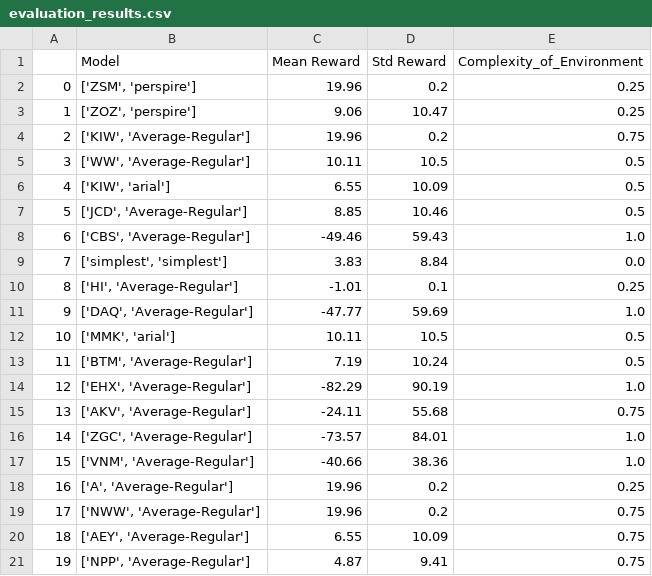
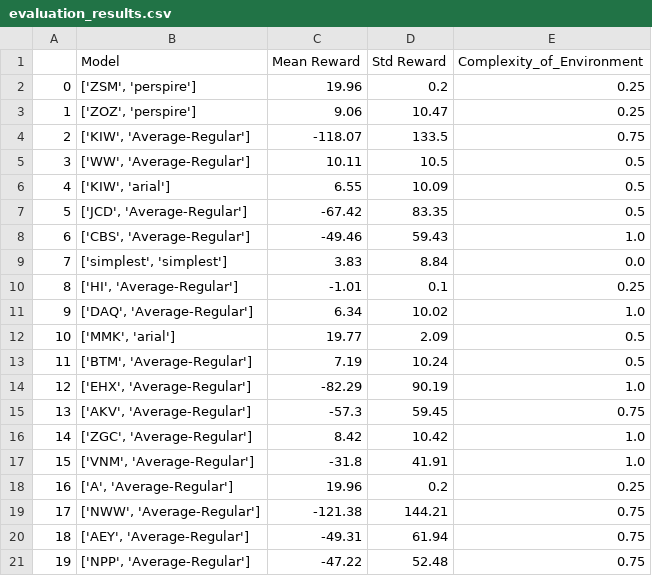
Before and after one commit to rasheibani/RL-validators-, a CSV file: data/evaluation_results.csv, drawn as a sheet.

Commit message:
results for 100000 timesteps/ 8-sector/ reward = 20,-1, and 0 cost

```diff
--- a/data/evaluation_results.csv
+++ b/data/evaluation_results.csv
@@ -3,6 +3,6 @@
 1,"['ZOZ', 'perspire']",9.06,10.47,0.25
-2,"['KIW', 'Average-Regular']",19.96,0.2,0.75
+2,"['KIW', 'Average-Regular']",-118.07,133.5,0.75
 3,"['WW', 'Average-Regular']",10.11,10.5,0.5
 4,"['KIW', 'arial']",6.55,10.09,0.5
-5,"['JCD', 'Average-Regular']",8.85,10.46,0.5
+5,"['JCD', 'Average-Regular']",-67.42,83.35,0.5
 6,"['CBS', 'Average-Regular']",-49.46,59.43,1.0
@@ -10,12 +10,12 @@
 8,"['HI', 'Average-Regular']",-1.01,0.1,0.25
-9,"['DAQ', 'Average-Regular']",-47.77,59.69,1.0
-10,"['MMK', 'arial']",10.11,10.5,0.5
+9,"['DAQ', 'Average-Regular']",6.34,10.02,1.0
+10,"['MMK', 'arial']",19.77,2.09,0.5
 11,"['BTM', 'Average-Regular']",7.19,10.24,0.5
 12,"['EHX', 'Average-Regular']",-82.29,90.19,1.0
-13,"['AKV', 'Average-Regular']",-24.11,55.68,0.75
-14,"['ZGC', 'Average-Regular']",-73.57,84.01,1.0
-15,"['VNM', 'Average-Regular']",-40.66,38.36,1.0
+13,"['AKV', 'Average-Regular']",-57.3,59.45,0.75
+14,"['ZGC', 'Average-Regular']",8.42,10.42,1.0
+15,"['VNM', 'Average-Regular']",-31.8,41.91,1.0
 16,"['A', 'Average-Regular']",19.96,0.2,0.25
-17,"['NWW', 'Average-Regular']",19.96,0.2,0.75
-18,"['AEY', 'Average-Regular']",6.55,10.09,0.75
-19,"['NPP', 'Average-Regular']",4.87,9.41,0.75
+17,"['NWW', 'Average-Regular']",-121.38,144.21,0.75
+18,"['AEY', 'Average-Regular']",-49.31,61.94,0.75
+19,"['NPP', 'Average-Regular']",-47.22,52.48,0.75
```
Also changed, not shown: 41 other files.
